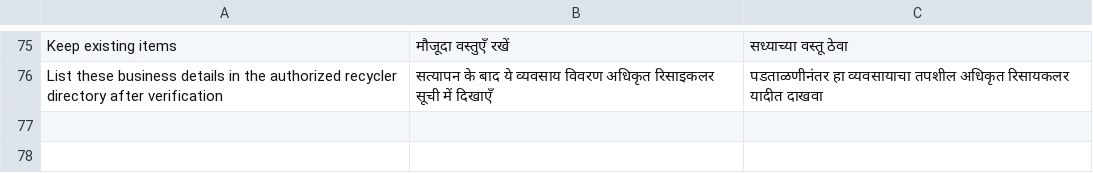
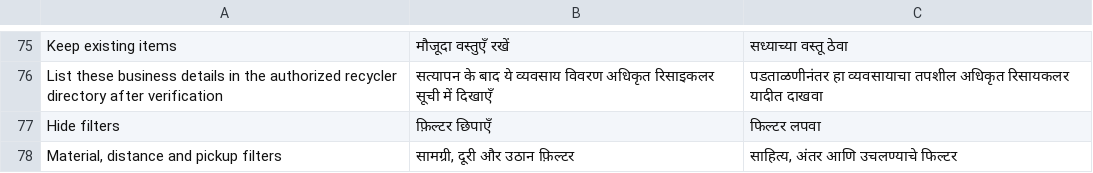
Before and after one commit to orcazen9-png/application-ewaste, a TSV file: native-android/discovery-translations.tsv, drawn as a sheet; only a part is shown, gaps mark what is left out; the diff names each change by its address in the sheet, - before the commit and + after, or states it on an @@ line.

```diff
--- a/native-android/discovery-translations.tsv
+++ b/native-android/discovery-translations.tsv
+row 77: Hide filters | फ़िल्टर छिपाएँ | फिल्टर लपवा
+row 78: Material, distance and pickup filters | सामग्री, दूरी और उठान फ़िल्टर | साहित्य, अंतर आणि उचलण्याचे फिल्टर
```
Also changed, not shown: 5 other files.
